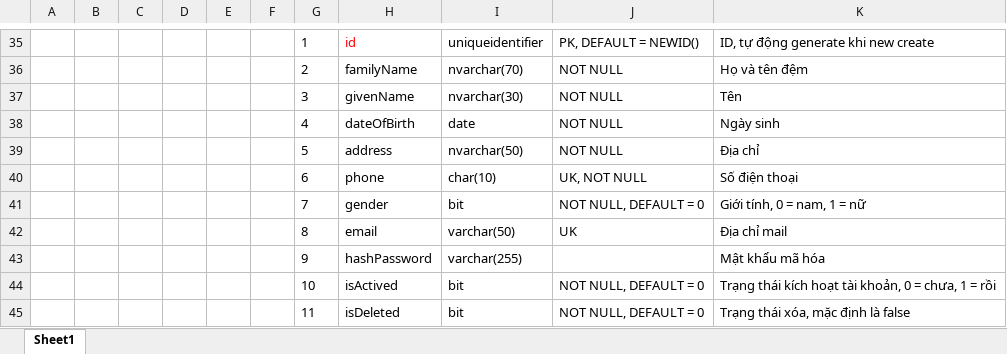
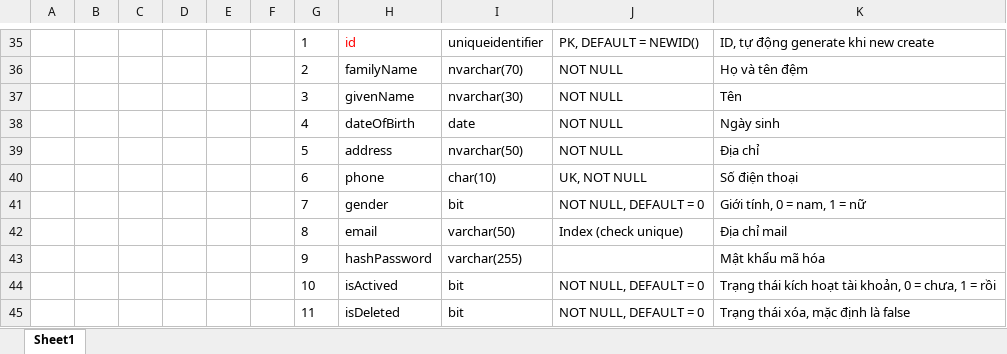
Before and after one commit to nnthienphuc/BookShop-API, an Excel workbook: database/Database-In-More-Detail.xlsx, sheet Sheet1, drawn as a sheet; only a part is shown, gaps mark what is left out; values as stored, in another font and other column widths than the file's, no borders; the diff names each change by its address in the sheet, - before the commit and + after, or states it on an @@ line.

Commit message:
Update database

```diff
--- a/database/Database-In-More-Detail.xlsx (sheet Sheet1)
+++ b/database/Database-In-More-Detail.xlsx (sheet Sheet1)
-J42: UK
+J42: Index (check unique)
```
Also changed, not shown: 1 other file.
